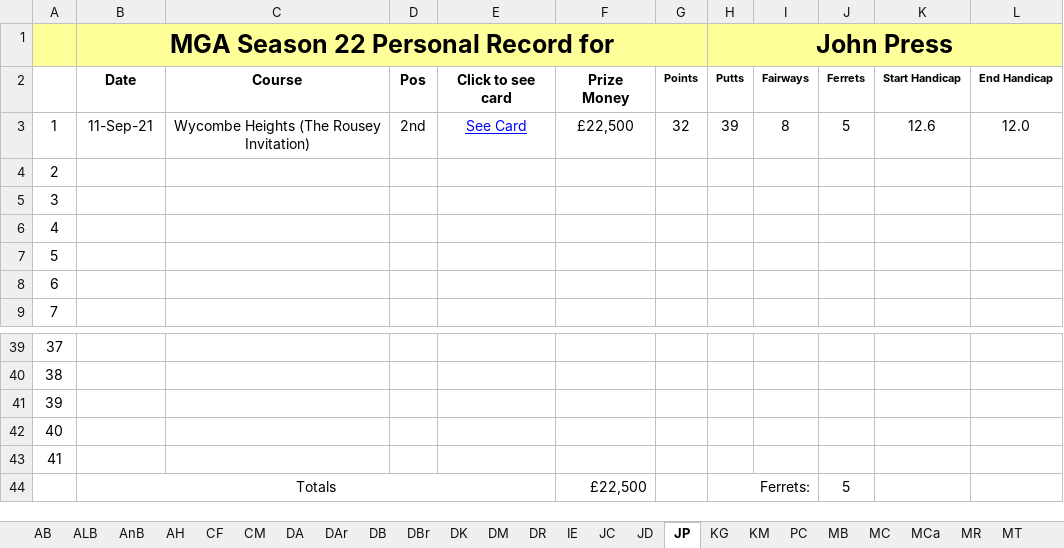
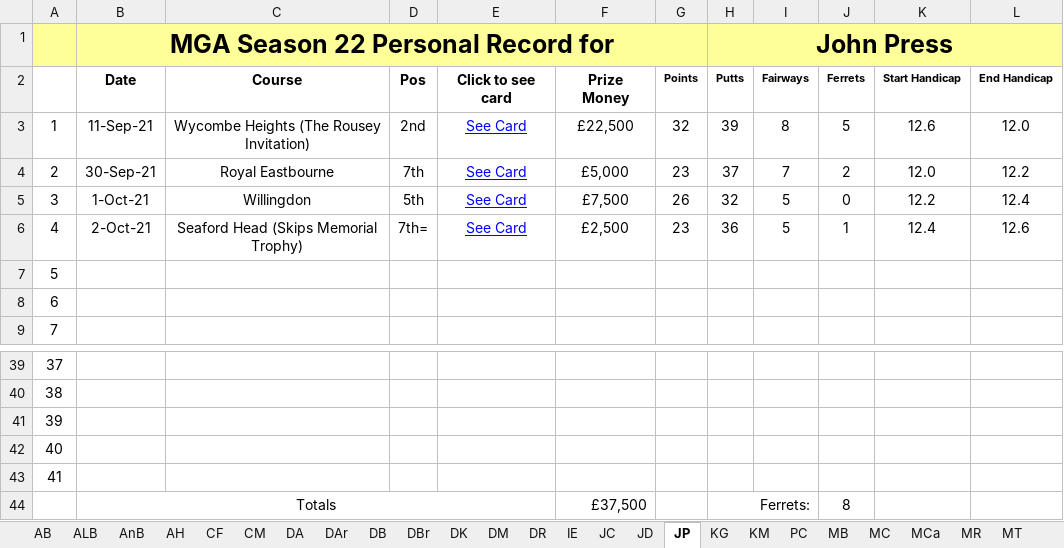
Before and after one commit to Melbage/melbagesite.github.io, an Excel workbook: mgatour/season22/Personal records.xlsx, sheet JP, drawn as a sheet; only a part is shown, gaps mark what is left out; values as stored, in another font and other column widths than the file's, no borders; the diff names each change by its address in the sheet, - before the commit and + after, or states it on an @@ line.

```diff
--- a/mgatour/season22/Personal records.xlsx (sheet JP)
+++ b/mgatour/season22/Personal records.xlsx (sheet JP)
-B4: (empty)
+B4: 30-Sep-21
-C4: (empty)
+C4: Royal Eastbourne
-D4: (empty)
+D4: 7th
-E4:E6: (empty)
+E4:E6: See Card
-F4: (empty)
+F4: £5,000
-G4: (empty)
+G4: 23
-H4 (John Press): (empty)
+H4 (John Press): 37
-I4: (empty)
+I4: 7
-J4: (empty)
+J4: 2
-K4: (empty)
+K4: 12.0
-L4: (empty)
+L4: 12.2
-B5: (empty)
+B5: 1-Oct-21
-C5: (empty)
+C5: Willingdon
-D5: (empty)
+D5: 5th
-F5: (empty)
+F5: £7,500
-G5: (empty)
+G5: 26
-H5 (John Press): (empty)
+H5 (John Press): 32
-I5:I6: (empty)
+I5:I6: 5
-J5: (empty)
+J5: 0
-K5: (empty)
+K5: 12.2
-L5: (empty)
+L5: 12.4
-B6: (empty)
+B6: 2-Oct-21
-C6: (empty)
+C6: Seaford Head (Skips Memorial Trophy)
-D6: (empty)
+D6: 7th=
-F6: (empty)
+F6: £2,500
-G6: (empty)
+G6: 23
-H6 (John Press): (empty)
+H6 (John Press): 36
-J6: (empty)
+J6: 1
-K6: (empty)
+K6: 12.4
-L6: (empty)
+L6: 12.6
-F44: £22,500
+F44: £37,500
-J44: 5
+J44: 8
```
Also changed, not shown: sheet RT, sheet DAr, sheet AB, sheet ST, sheet PC, sheet JC, 2 more sheets, 21 other files.
